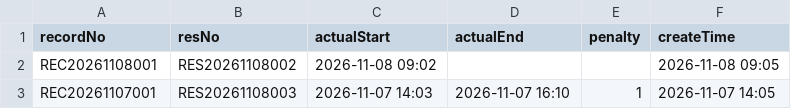
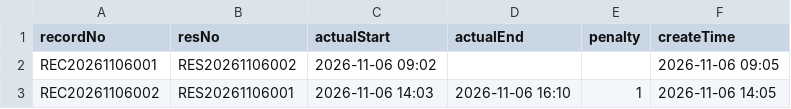
Before and after one commit to STU-team/Study_Room_Reservation, a CSV file: docs/assets/demo-data/checkin_records.csv, drawn as a sheet.

```diff
--- a/docs/assets/demo-data/checkin_records.csv
+++ b/docs/assets/demo-data/checkin_records.csv
@@ -1,3 +1,3 @@
 recordNo,resNo,actualStart,actualEnd,penalty,createTime
-REC20261108001,RES20261108002,2026-11-08 09:02,,,2026-11-08 09:05
-REC20261107001,RES20261108003,2026-11-07 14:03,2026-11-07 16:10,1,2026-11-07 14:05
+REC20261106001,RES20261106002,2026-11-06 09:02,,,2026-11-06 09:05
+REC20261106002,RES20261106001,2026-11-06 14:03,2026-11-06 16:10,1,2026-11-06 14:05
```
Also changed, not shown: docs/assets/demo-data/reservations.csv, 6 other files.
